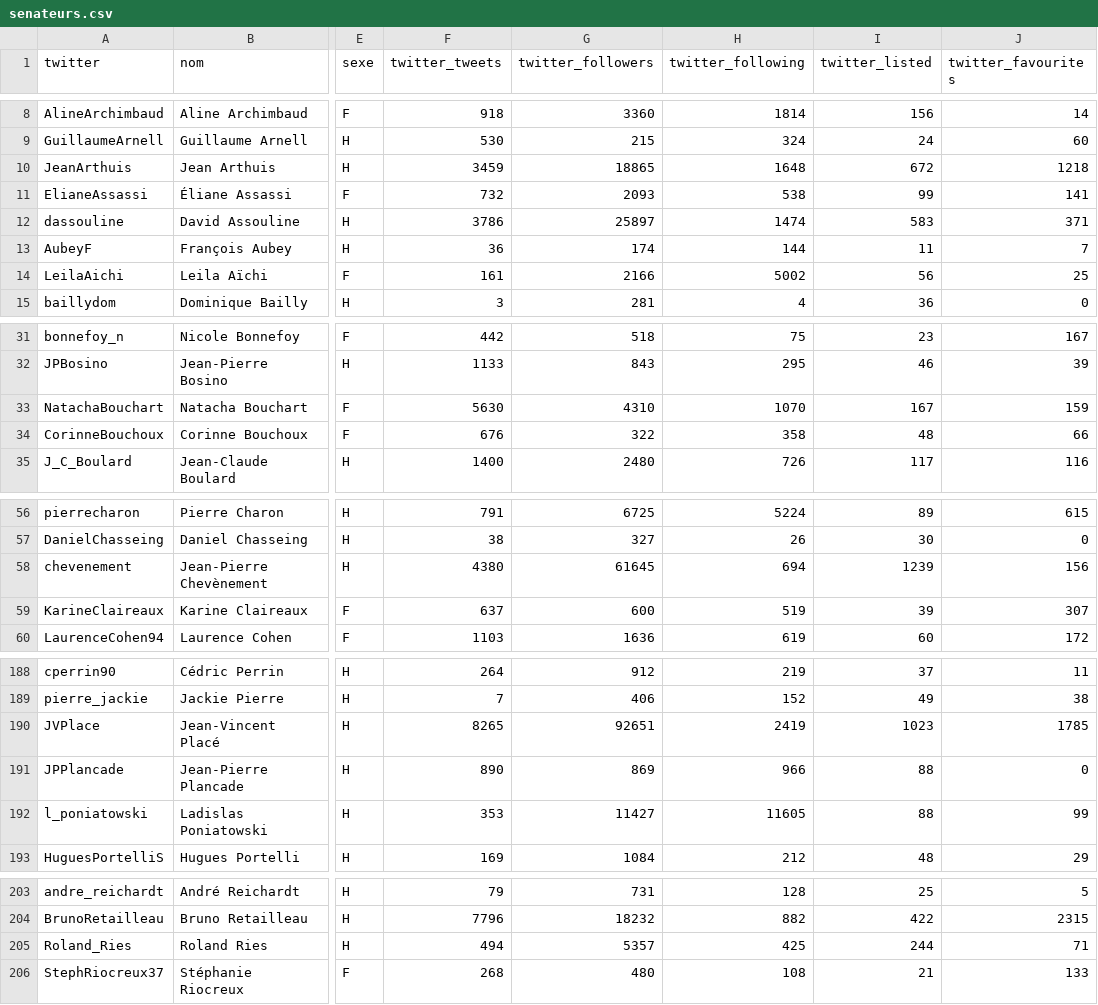
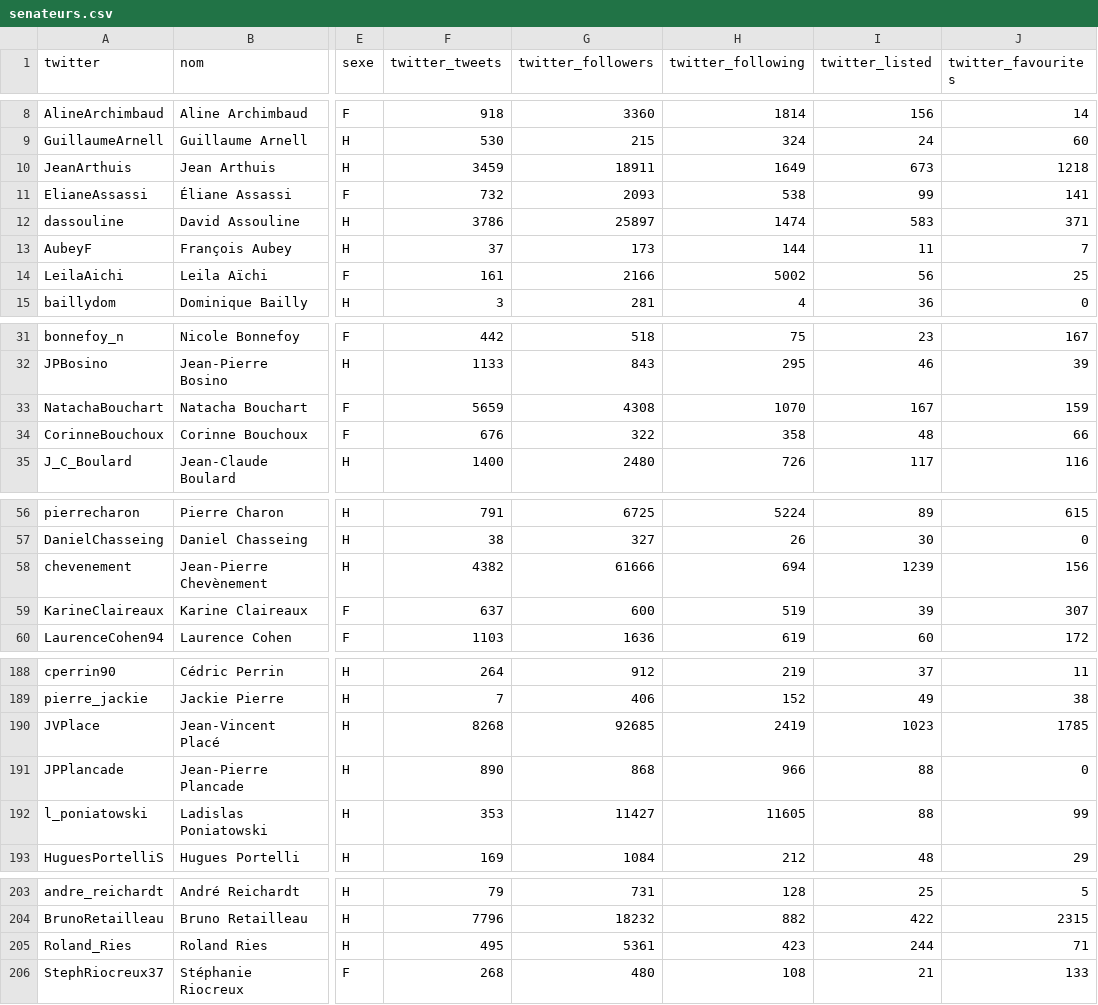
Before and after one commit to regardscitoyens/twitter-parlementaires, a CSV file: data/senateurs.csv, drawn as a sheet; only a part is shown, gaps mark what is left out; the diff covers the shown part only; the diff names each change by its address in the sheet, - before the commit and + after, or states it on an @@ line.

```diff
--- a/data/senateurs.csv
+++ b/data/senateurs.csv
-G10 (twitter_followers): 18865
+G10 (twitter_followers): 18911
-H10 (twitter_following): 1648
+H10 (twitter_following): 1649
-I10 (twitter_listed): 672
+I10 (twitter_listed): 673
-F13 (twitter_tweets): 36
+F13 (twitter_tweets): 37
-G13 (twitter_followers): 174
+G13 (twitter_followers): 173
-F33 (twitter_tweets): 5630
+F33 (twitter_tweets): 5659
-G33 (twitter_followers): 4310
+G33 (twitter_followers): 4308
-F58 (twitter_tweets): 4380
+F58 (twitter_tweets): 4382
-G58 (twitter_followers): 61645
+G58 (twitter_followers): 61666
-F190 (twitter_tweets): 8265
+F190 (twitter_tweets): 8268
-G190 (twitter_followers): 92651
+G190 (twitter_followers): 92685
-G191 (twitter_followers): 869
+G191 (twitter_followers): 868
-F205 (twitter_tweets): 494
+F205 (twitter_tweets): 495
-G205 (twitter_followers): 5357
+G205 (twitter_followers): 5361
-H205 (twitter_following): 425
+H205 (twitter_following): 423
```
Also changed, not shown: 6 edited cells elsewhere in this file, data/deputes.csv, 2 other files.
